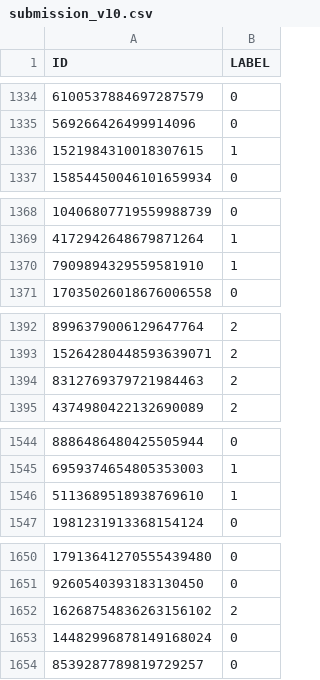
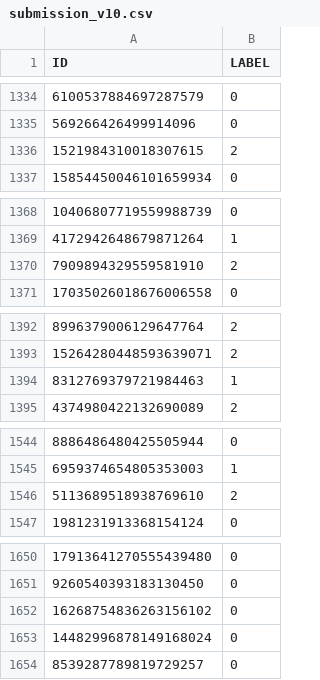
Before and after one commit to uazhlt-ms-program/grad-level-term-project-kaggle-competition-Ki-Woong95, a CSV file: submission_v10.csv, drawn as a sheet; only a part is shown, gaps mark what is left out; the diff covers the shown part only.

```diff
--- a/submission_v10.csv
+++ b/submission_v10.csv
@@ -1335,3 +1335,3 @@ ID,LABEL
 569266426499914096,0
-1521984310018307615,1
+1521984310018307615,2
 15854450046101659934,0
@@ -1369,3 +1369,3 @@ ID,LABEL
 4172942648679871264,1
-7909894329559581910,1
+7909894329559581910,2
 17035026018676006558,0
@@ -1393,3 +1393,3 @@ ID,LABEL
 15264280448593639071,2
-8312769379721984463,2
+8312769379721984463,1
 4374980422132690089,2
@@ -1545,3 +1545,3 @@ ID,LABEL
 6959374654805353003,1
-5113689518938769610,1
+5113689518938769610,2
 1981231913368154124,0
@@ -1651,3 +1651,3 @@ ID,LABEL
 9260540393183130450,0
-16268754836263156102,2
+16268754836263156102,0
 14482996878149168024,0
```
Also changed, not shown: 70 edited cells elsewhere in this file.
